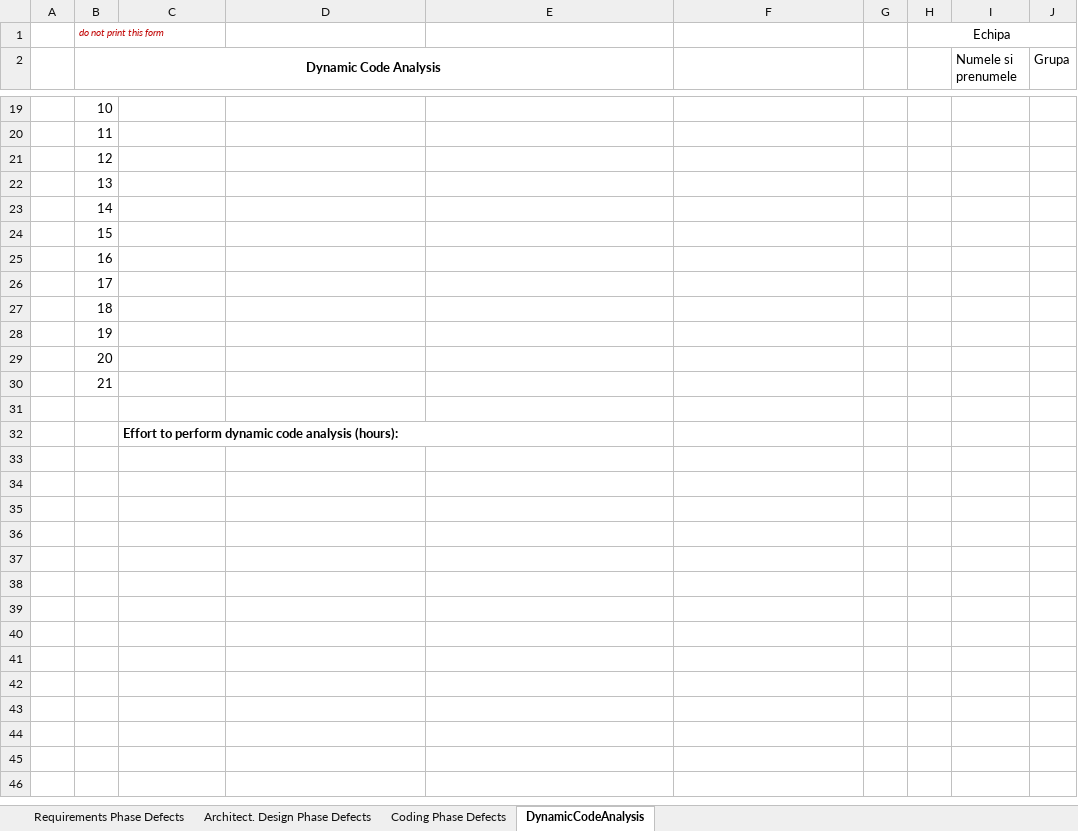
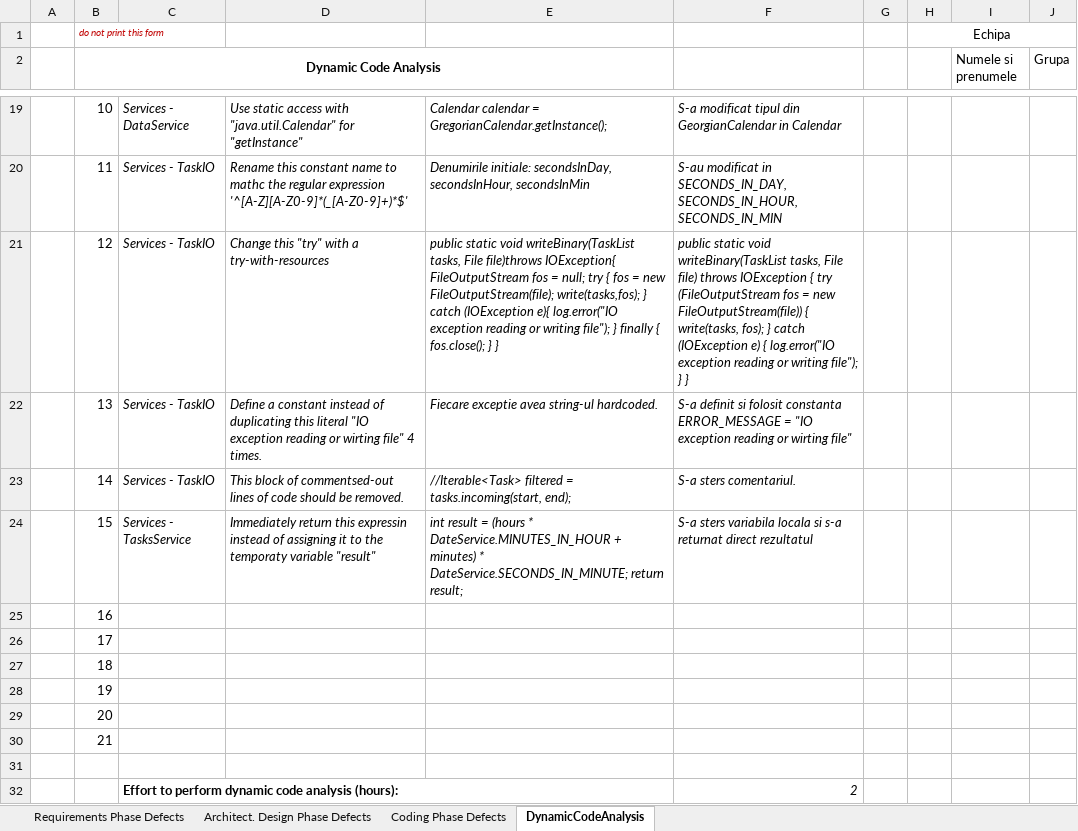
Before and after one commit to teofanaenachioiu/Validarea-si-Verificarea-Sistemelor-Software, an Excel workbook: Docs/Lab01/Lab01_ReviewReport.xlsx, sheet DynamicCodeAnalysis, drawn as a sheet; only a part is shown, gaps mark what is left out; values as stored, in another font and other column widths than the file's, no borders; the diff covers the shown part only; the diff names each change by its address in the sheet, - before the commit and + after, or states it on an @@ line.

```diff
--- a/Docs/Lab01/Lab01_ReviewReport.xlsx (sheet DynamicCodeAnalysis)
+++ b/Docs/Lab01/Lab01_ReviewReport.xlsx (sheet DynamicCodeAnalysis)
-C19: (empty)
+C19: Services - DataService
-D19: (empty)
+D19: Use static access with "java.util.Calendar" for "getInstance"
-E19: (empty)
+E19: Calendar calendar = GregorianCalendar.getInstance();
-F19: (empty)
+F19: S-a modificat tipul din GeorgianCalendar in Calendar
-C20:C23: (empty)
+C20:C23: Services - TaskIO
-D20: (empty)
+D20: Rename this constant name to mathc the regular expression '^[A-Z][A-Z0-9]*(_[A-Z0-9]+)*$'
-E20: (empty)
+E20: Denumirile initiale: secondsInDay, secondsInHour, secondsInMin
-F20: (empty)
+F20: S-au modificat in SECONDS_IN_DAY, SECONDS_IN_HOUR, SECONDS_IN_MIN
-D21: (empty)
+D21: Change this "try" with a try-with-resources
-E21: (empty)
+E21: public static void writeBinary(TaskList tasks, File file)throws IOException{ FileOutputStream fos = null; try { fos = new FileOutputStream(file); write(tasks,fos); } catch (IOException e){ log.error("IO exception reading or writing file"); } finally { fos.close(); } }
-F21: (empty)
+F21: public static void writeBinary(TaskList tasks, File file) throws IOException { try (FileOutputStream fos = new FileOutputStream(file)) { write(tasks, fos); } catch (IOException e) { log.error("IO exception reading or writing file"); } }
-D22: (empty)
+D22: Define a constant instead of duplicating this literal "IO exception reading or wirting file" 4 times.
-E22: (empty)
+E22: Fiecare exceptie avea string-ul hardcoded.
-F22: (empty)
+F22: S-a definit si folosit constanta ERROR_MESSAGE = "IO exception reading or wirting file"
-D23: (empty)
+D23: This block of commentsed-out lines of code should be removed.
-E23: (empty)
+E23: //Iterable<Task> filtered = tasks.incoming(start, end);
-F23: (empty)
+F23: S-a sters comentariul.
-C24: (empty)
+C24: Services - TasksService
-D24: (empty)
+D24: Immediately return this expressin instead of assigning it to the temporaty variable "result"
-E24: (empty)
+E24: int result = (hours * DateService.MINUTES_IN_HOUR + minutes) * DateService.SECONDS_IN_MINUTE; return result;
-F24: (empty)
+F24: S-a sters variabila locala si s-a returnat direct rezultatul
-F32: (empty)
+F32: 2
```
Also changed, not shown: 37 edited cells elsewhere in this sheet, sheet Coding Phase Defects, formulas that keep their value, 3 other files.
